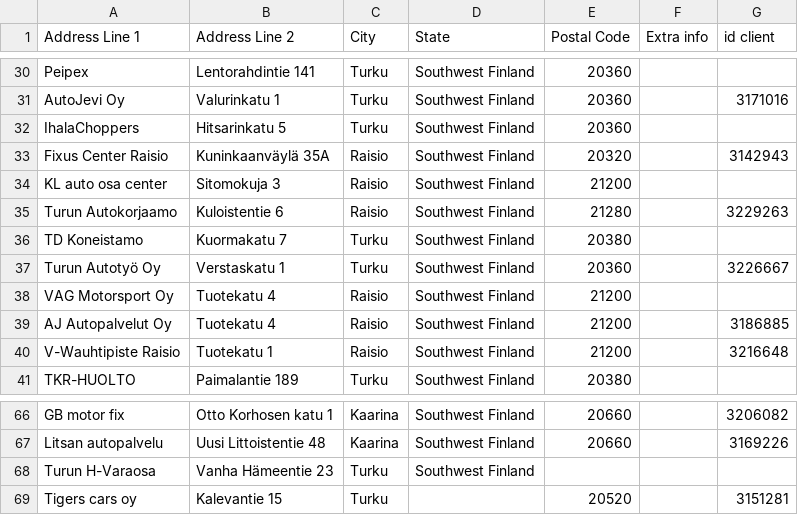
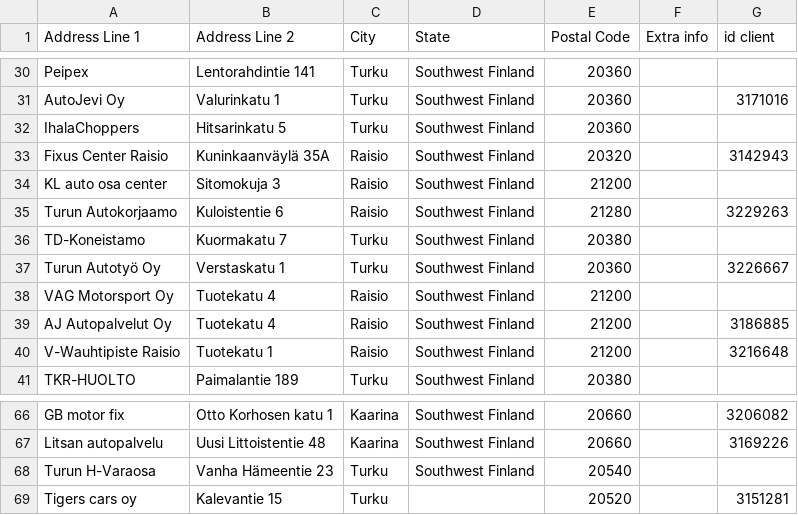
Before and after one commit to srgjj73/srgjj73-route_generator_data, a CSV file: refs/FI13_route_stops.csv, drawn as a sheet; only a part is shown, gaps mark what is left out.

Commit message:
save: FI13_route_stops.csv

```diff
--- a/refs/FI13_route_stops.csv
+++ b/refs/FI13_route_stops.csv
@@ -35,3 +35,3 @@ KL auto osa center,Sitomokuja 3,Raisio,Southwest Finland,21200,,
 Turun Autokorjaamo,Kuloistentie 6,Raisio,Southwest Finland,21280,,3229263
-TD Koneistamo,Kuormakatu 7,Turku,Southwest Finland,20380,,
+TD-Koneistamo,Kuormakatu 7,Turku,Southwest Finland,20380,,
 Turun Autotyö Oy,Verstaskatu 1,Turku,Southwest Finland,20360,,3226667
@@ -67,3 +67,3 @@ GB motor fix,Otto Korhosen katu 1,Kaarina,Southwest Finland,20660,,3206082
 Litsan autopalvelu,Uusi Littoistentie 48,Kaarina,Southwest Finland,20660,,3169226
-Turun H-Varaosa,Vanha Hämeentie 23,Turku,Southwest Finland,,,
+Turun H-Varaosa,Vanha Hämeentie 23,Turku,Southwest Finland,20540,,
 Tigers cars oy,Kalevantie 15,Turku,,20520,,3151281
```
